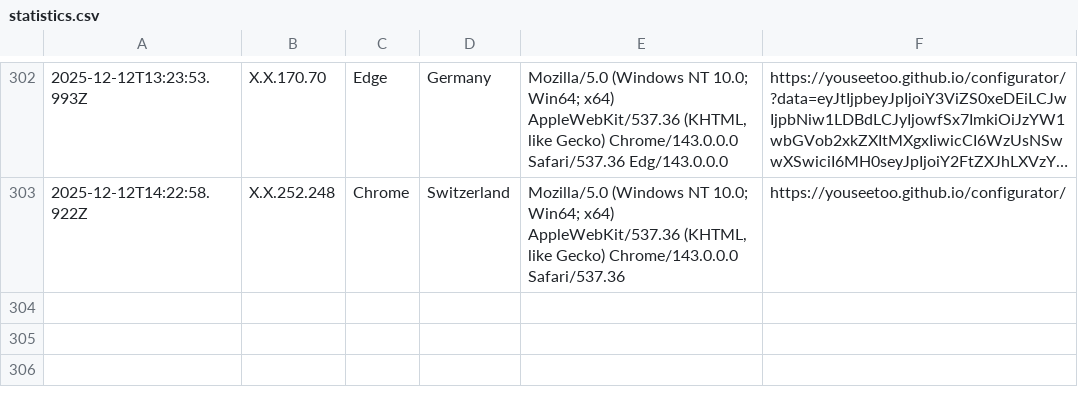
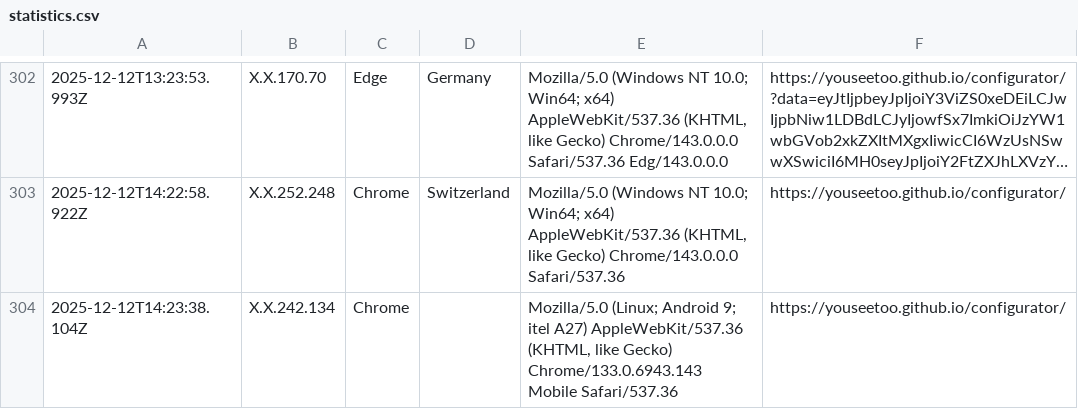
Before and after one commit to beniroquai/openUC2-OptiKit-Store, a CSV file: statistics/statistics.csv, drawn as a sheet; only a part is shown, gaps mark what is left out; long unchanged cells end in ….

Commit message:
Add user statistics entry: 2025-12-12T14:23:38.104Z

```diff
--- a/statistics/statistics.csv
+++ b/statistics/statistics.csv
@@ -303 +303,2 @@
 2025-12-12T14:22:58.922Z,X.X.252.248,Chrome,Switzerland,"Mozilla/5.0 (Windows NT 10.0; Win64; x64) AppleWebKit/537.36 (KHTML, like Gecko) Chrome/143.0.0.0 Safari/537.36",https://youseetoo.github.io/configurator/
+2025-12-12T14:23:38.104Z,X.X.242.134,Chrome,,"Mozilla/5.0 (Linux; Android 9; itel A27) AppleWebKit/537.36 (KHTML, like Gecko) Chrome/133.0.6943.143 Mobile Safari/537.36",https://youseetoo.github.io/configurator/
```
